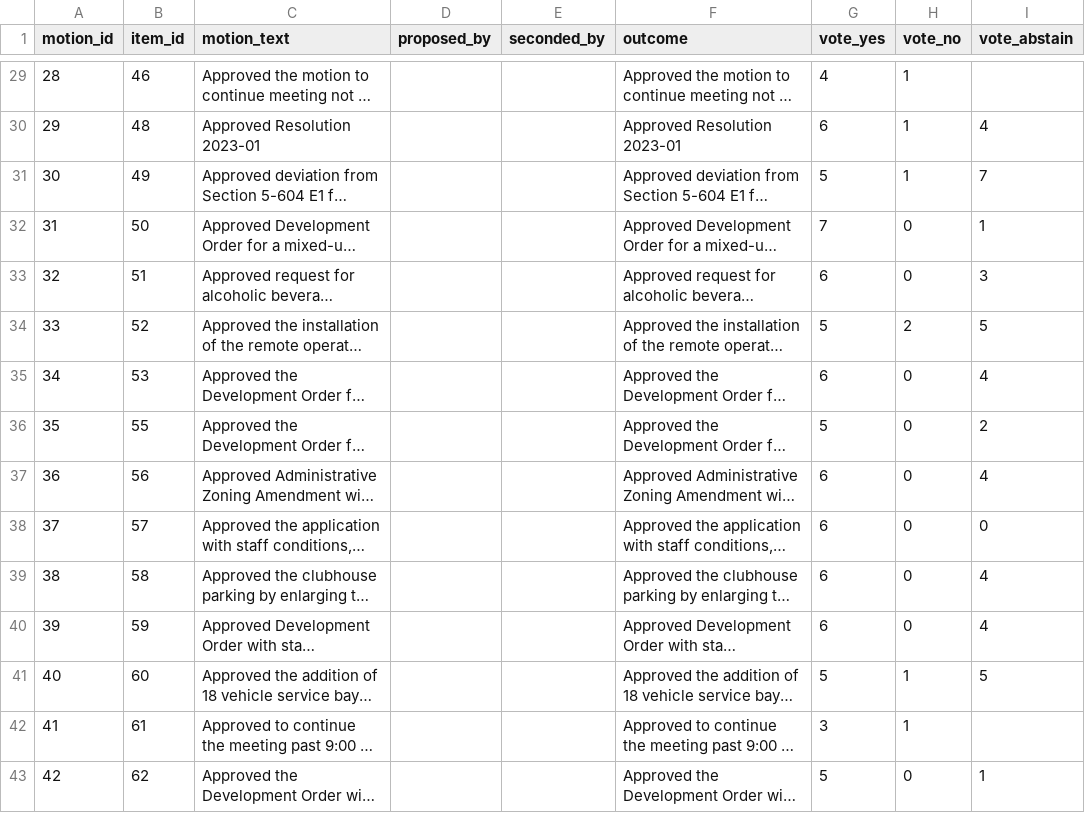
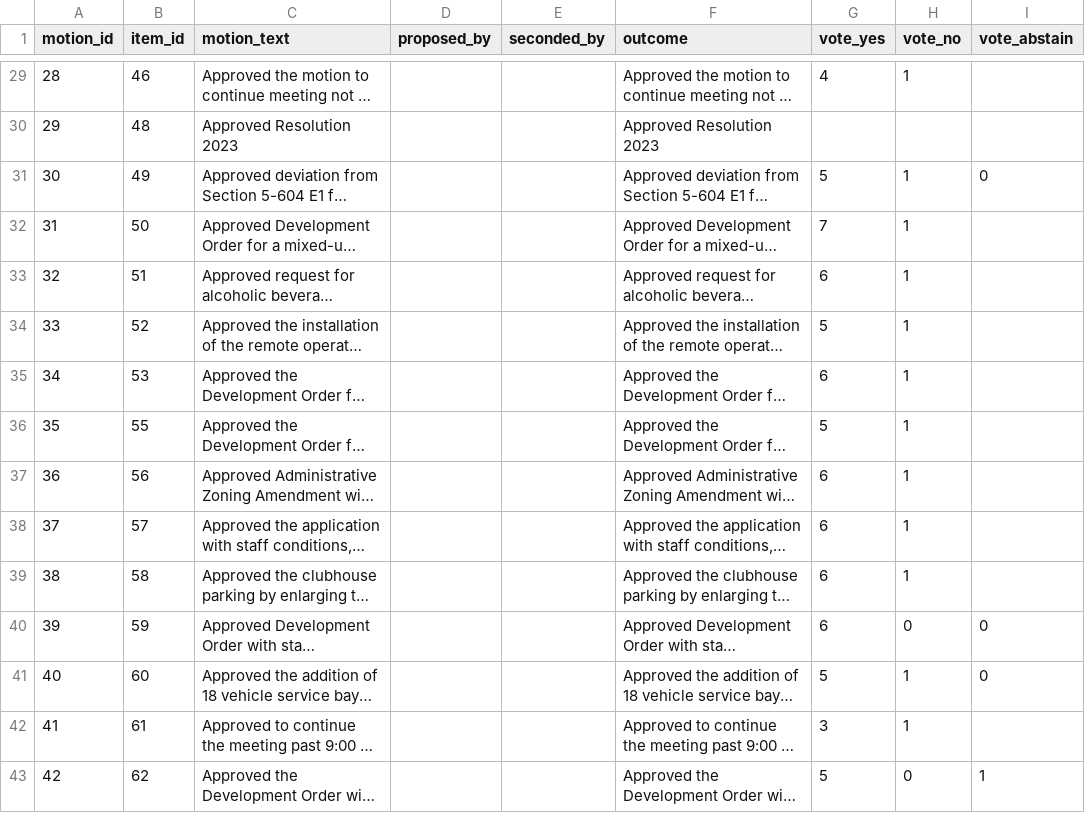
Before and after one commit to EagleGIS-FGCU/EagleGIS, a CSV file: normalized_csv_pilot/pzdb_from_raw_verify/motions.csv, drawn as a sheet; only a part is shown, gaps mark what is left out; long unchanged cells end in …; the diff covers the shown part only; the diff names each change by its address in the sheet, - before the commit and + after, or states it on an @@ line.

```diff
--- a/normalized_csv_pilot/pzdb_from_raw_verify/motions.csv
+++ b/normalized_csv_pilot/pzdb_from_raw_verify/motions.csv
-C30 (motion_text): Approved Resolution 2023-01
+C30 (motion_text): Approved Resolution 2023
-F30 (outcome): Approved Resolution 2023-01
+F30 (outcome): Approved Resolution 2023
-G30 (vote_yes): 6
+G30 (vote_yes): (empty)
-H30 (vote_no): 1
+H30 (vote_no): (empty)
-I30 (vote_abstain): 4
+I30 (vote_abstain): (empty)
-I31 (vote_abstain): 7
+I31 (vote_abstain): 0
-H32:H33 (vote_no): 0
+H32:H33 (vote_no): 1
-I32 (vote_abstain): 1
+I32 (vote_abstain): (empty)
-I33 (vote_abstain): 3
+I33 (vote_abstain): (empty)
-H34 (vote_no): 2
+H34 (vote_no): 1
-I34 (vote_abstain): 5
+I34 (vote_abstain): (empty)
-H35:H39 (vote_no): 0
+H35:H39 (vote_no): 1
-I35 (vote_abstain): 4
+I35 (vote_abstain): (empty)
-I36 (vote_abstain): 2
+I36 (vote_abstain): (empty)
-I37 (vote_abstain): 4
+I37 (vote_abstain): (empty)
-I38 (vote_abstain): 0
+I38 (vote_abstain): (empty)
-I39 (vote_abstain): 4
+I39 (vote_abstain): (empty)
-I40 (vote_abstain): 4
+I40 (vote_abstain): 0
-I41 (vote_abstain): 5
+I41 (vote_abstain): 0
```
Also changed, not shown: 112 edited cells elsewhere in this file, 10 other files.
